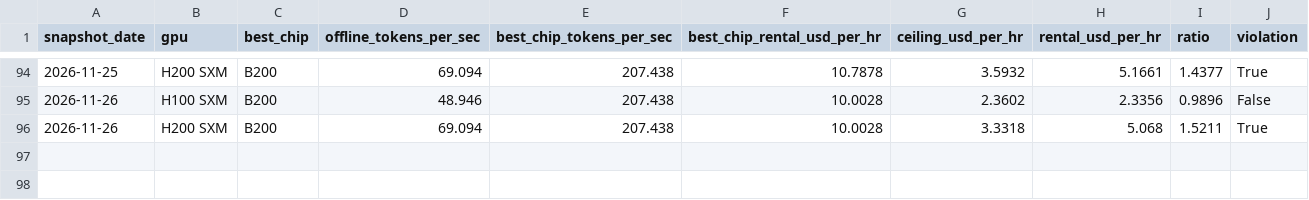
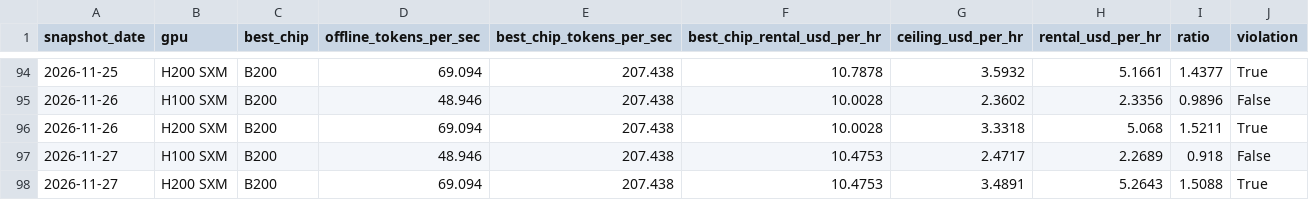
Before and after one commit to hridmod/compute-trading, a CSV file: substitution_ceiling/data/history/substitution_snapshots.csv, drawn as a sheet; only a part is shown, gaps mark what is left out.

```diff
--- a/substitution_ceiling/data/history/substitution_snapshots.csv
+++ b/substitution_ceiling/data/history/substitution_snapshots.csv
@@ -96 +96,3 @@ snapshot_date,gpu,best_chip,offline_tokens_per_sec,best_chip_tokens_per_sec,best
 2026-11-26,H200 SXM,B200,69.094,207.438,10.0028,3.3318,5.068,1.5211,True
+2026-11-27,H100 SXM,B200,48.946,207.438,10.4753,2.4717,2.2689,0.918,False
+2026-11-27,H200 SXM,B200,69.094,207.438,10.4753,3.4891,5.2643,1.5088,True
```
Also changed, not shown: shutdown_floor/data/gpu_rental.csv, shutdown_floor/data/history/shutdown_floor_snapshots.csv, 6 other files.
